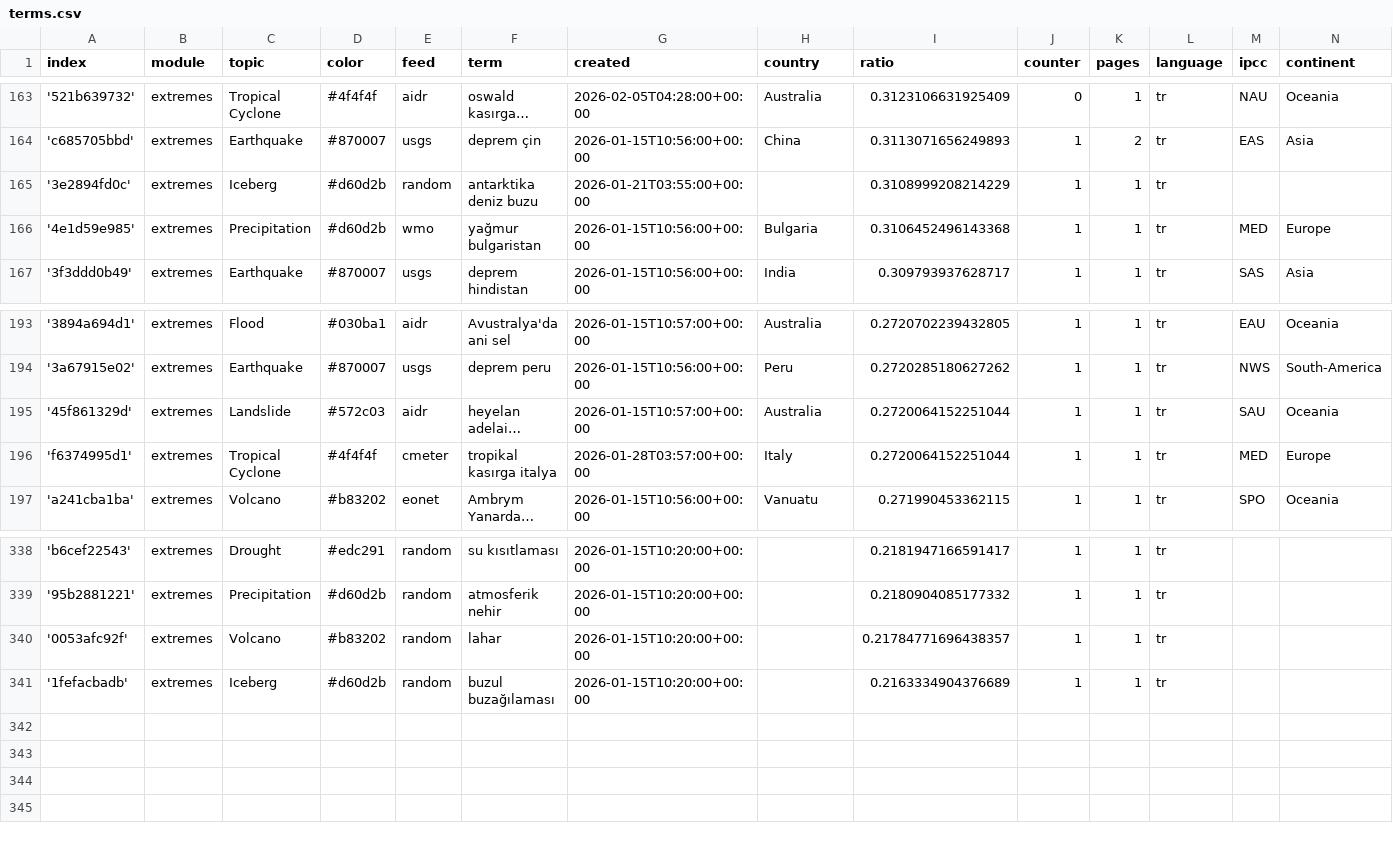
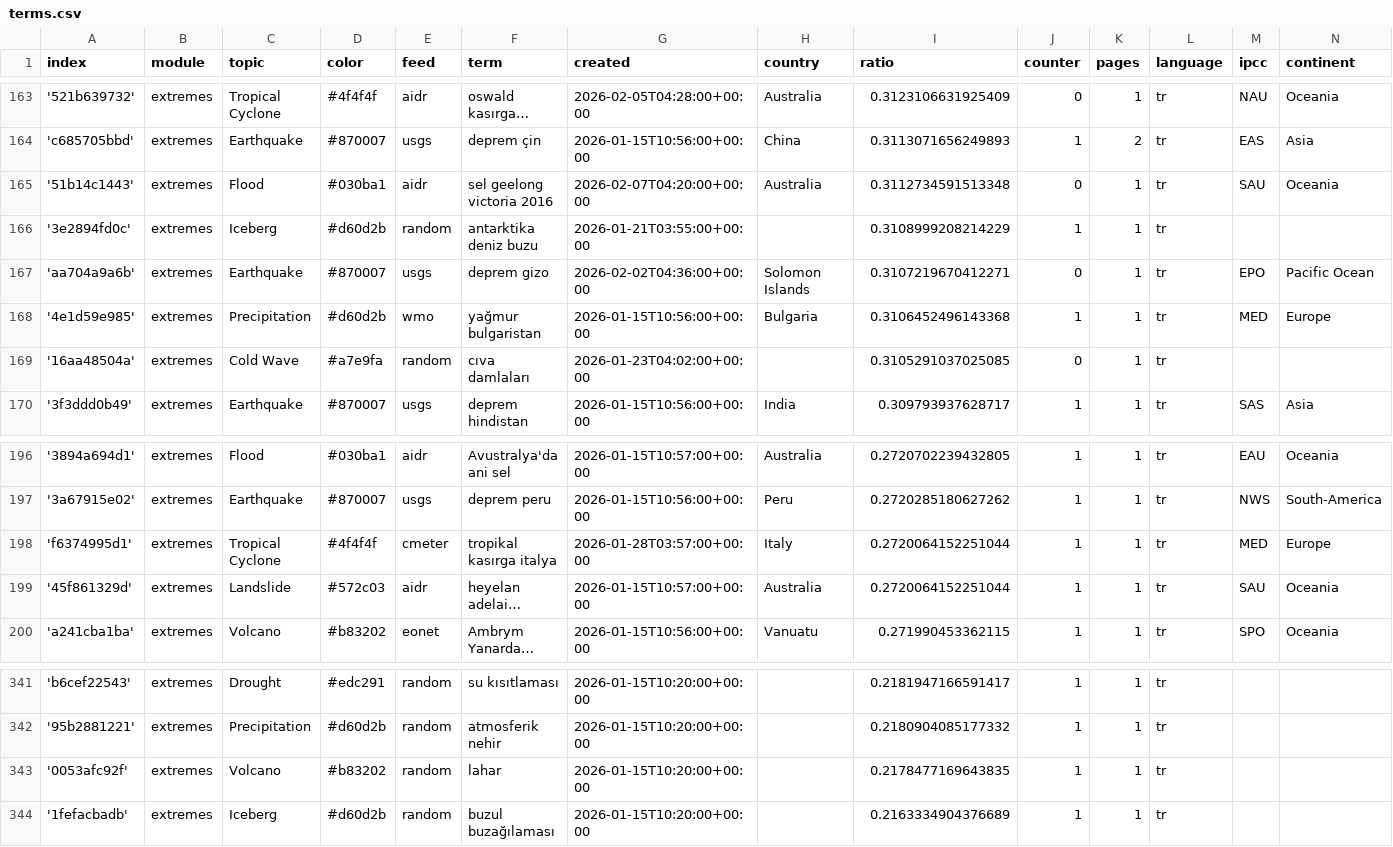
Before and after one commit to jannikdo28-news/TurkishExtremes, a CSV file: terms.csv, drawn as a sheet; only a part is shown, gaps mark what is left out; long unchanged cells end in …; addresses are those after the commit; the diff names each change by its address in the sheet, - before the commit and + after, or states it on an @@ line.

Commit message:
Commit from GitHub Actions (import:0.0)

```diff
--- a/terms.csv
+++ b/terms.csv
+row 165: '51b14c1443' | extremes | Flood | #030ba1 | aidr | sel geelong victoria 2016 | 2026-02-07T04:20:00+00:00 | Australia | 0.3112734591513348 | 0 | 1 | tr | SAU | Oceania
+row 167: 'aa704a9a6b' | extremes | Earthquake | #870007 | usgs | deprem gizo | 2026-02-02T04:36:00+00:00 | Solomon Islands | 0.3107219670412271 | 0 | 1 | tr | EPO | Pacific Ocean
+row 169: '16aa48504a' | extremes | Cold Wave | #a7e9fa | random | cıva damlaları | 2026-01-23T04:02:00+00:00 |  | 0.3105291037025085 | 0 | 1 | tr
@@ row 196 moved to row 198: 'f6374995d1' @@
-I343 (ratio): 0.21784771696438357
+I343 (ratio): 0.2178477169643835
```
